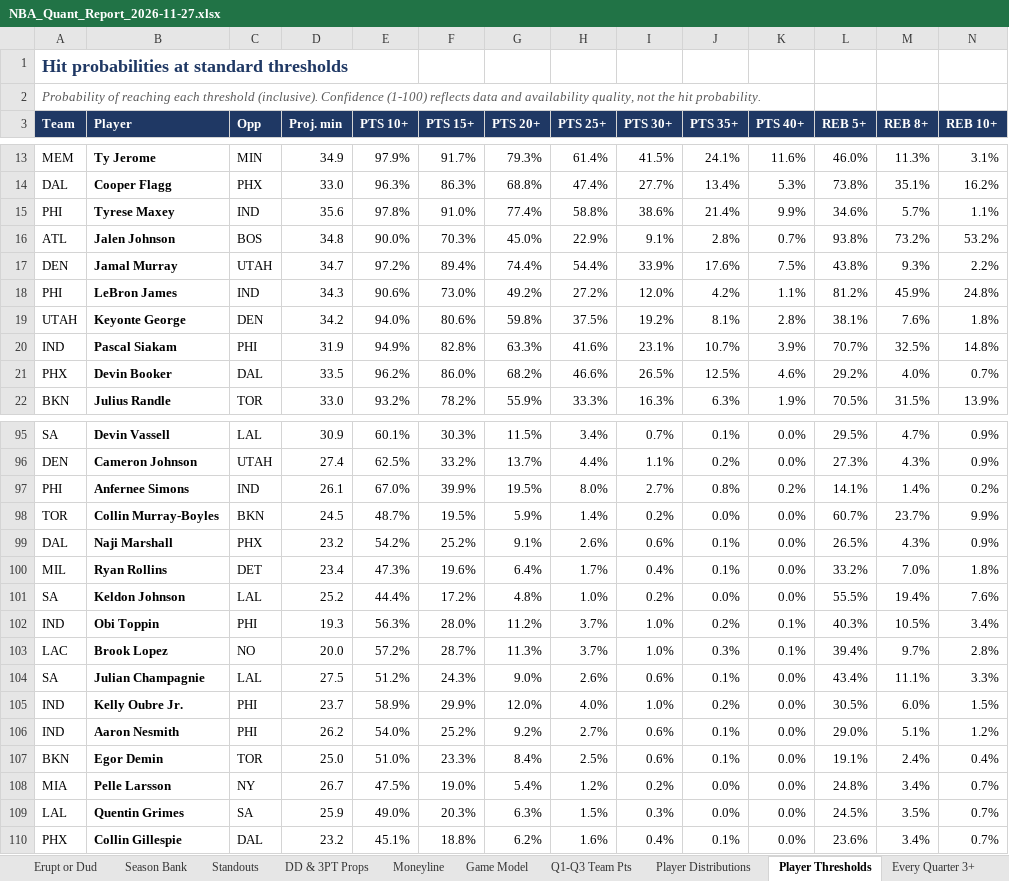
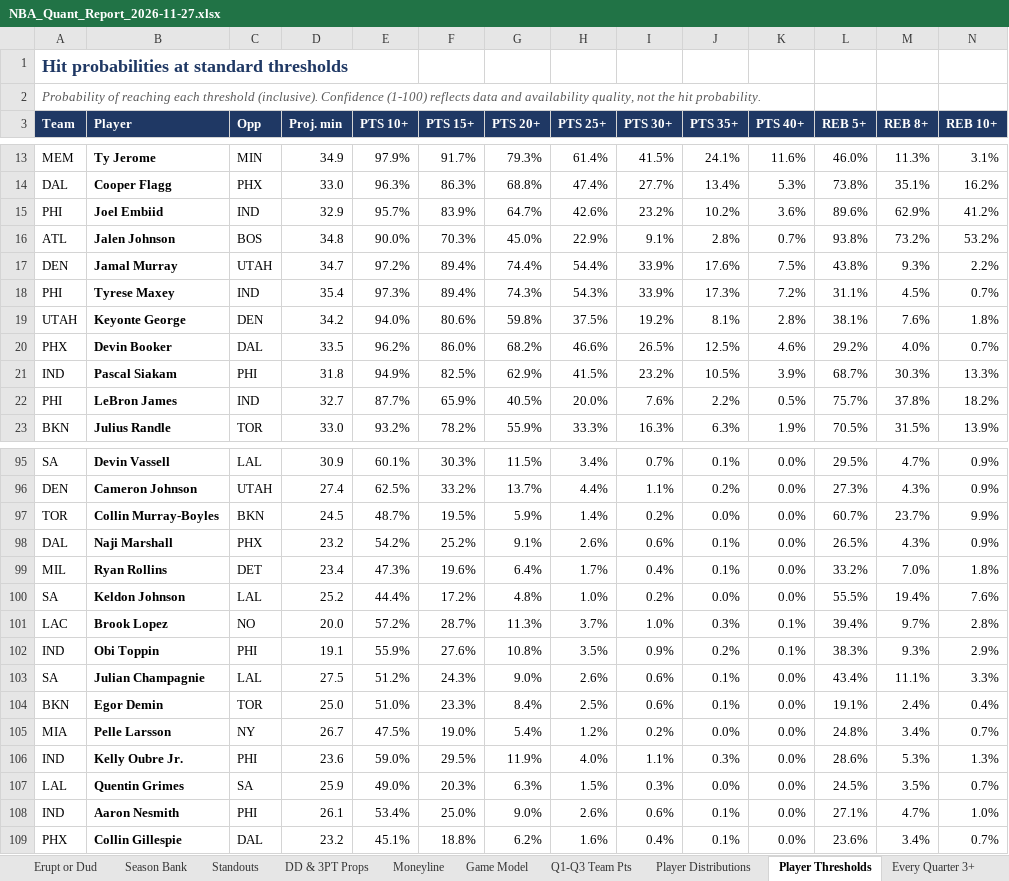
Before and after one commit to HeyShawtty/nba-quant-desk, an Excel workbook: reports/NBA_Quant_Report_2026-11-27.xlsx, sheet Player Thresholds, drawn as a sheet; only a part is shown, gaps mark what is left out; values as stored, in another font and other column widths than the file's, no borders; removed rows and columns are numbered as before the commit, all else as after; rows hold the shown columns only; the diff covers the shown part only; the diff names each change by its address in the sheet, - before the commit and + after, or states it on an @@ line.

```diff
--- a/reports/NBA_Quant_Report_2026-11-27.xlsx (sheet Player Thresholds)
+++ b/reports/NBA_Quant_Report_2026-11-27.xlsx (sheet Player Thresholds)
-row 15: PHI | Tyrese Maxey | IND | 35.6 | 97.8% | 91.0% | 77.4% | 58.8% | 38.6% | 21.4% | 9.9% | 34.6% | 5.7% | 1.1%
+row 15: PHI | Joel Embiid | IND | 32.9 | 95.7% | 83.9% | 64.7% | 42.6% | 23.2% | 10.2% | 3.6% | 89.6% | 62.9% | 41.2%
-row 18: PHI | LeBron James | IND | 34.3 | 90.6% | 73.0% | 49.2% | 27.2% | 12.0% | 4.2% | 1.1% | 81.2% | 45.9% | 24.8%
+row 18: PHI | Tyrese Maxey | IND | 35.4 | 97.3% | 89.4% | 74.3% | 54.3% | 33.9% | 17.3% | 7.2% | 31.1% | 4.5% | 0.7%
-row 20: IND | Pascal Siakam | PHI | 31.9 | 94.9% | 82.8% | 63.3% | 41.6% | 23.1% | 10.7% | 3.9% | 70.7% | 32.5% | 14.8%
+row 21: IND | Pascal Siakam | PHI | 31.8 | 94.9% | 82.5% | 62.9% | 41.5% | 23.2% | 10.5% | 3.9% | 68.7% | 30.3% | 13.3%
+row 22: PHI | LeBron James | IND | 32.7 | 87.7% | 65.9% | 40.5% | 20.0% | 7.6% | 2.2% | 0.5% | 75.7% | 37.8% | 18.2%
-row 97: PHI | Anfernee Simons | IND | 26.1 | 67.0% | 39.9% | 19.5% | 8.0% | 2.7% | 0.8% | 0.2% | 14.1% | 1.4% | 0.2%
-row 102: IND | Obi Toppin | PHI | 19.3 | 56.3% | 28.0% | 11.2% | 3.7% | 1.0% | 0.2% | 0.1% | 40.3% | 10.5% | 3.4%
+row 102: IND | Obi Toppin | PHI | 19.1 | 55.9% | 27.6% | 10.8% | 3.5% | 0.9% | 0.2% | 0.1% | 38.3% | 9.3% | 2.9%
-row 105: IND | Kelly Oubre Jr. | PHI | 23.7 | 58.9% | 29.9% | 12.0% | 4.0% | 1.0% | 0.2% | 0.0% | 30.5% | 6.0% | 1.5%
-row 106: IND | Aaron Nesmith | PHI | 26.2 | 54.0% | 25.2% | 9.2% | 2.7% | 0.6% | 0.1% | 0.0% | 29.0% | 5.1% | 1.2%
+row 106: IND | Kelly Oubre Jr. | PHI | 23.6 | 59.0% | 29.5% | 11.9% | 4.0% | 1.1% | 0.3% | 0.0% | 28.6% | 5.3% | 1.3%
+row 108: IND | Aaron Nesmith | PHI | 26.1 | 53.4% | 25.0% | 9.0% | 2.6% | 0.6% | 0.1% | 0.0% | 27.1% | 4.7% | 1.0%
```
Also changed, not shown: 9 added rows, 11 removed rows and 55 edited cells elsewhere in this sheet, sheet Player Distributions, sheet Rotations & Breakouts, sheet SGP & Boost, sheet Box Scores, sheet Standouts, sheet Slate Leaders, 10 more sheets, formulas that keep their value, reports/Data_Bank_2026-27.xlsx, 8 other files.
